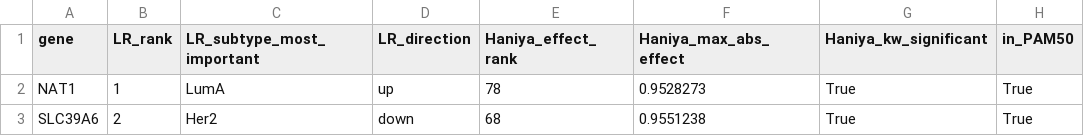
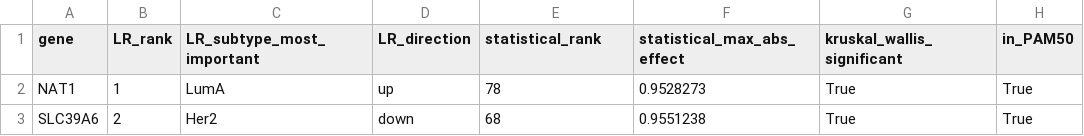
Before and after one commit to haniyafarooq1/BreastCancer-SubtypeAI, a CSV file: results/ml/explainability/new_ml_genes_not_in_statistical_top50.csv (was results/ml/explainability/new_ml_genes_not_in_haniya_top50.csv), drawn as a sheet; only a part is shown.

```diff
--- a/results/ml/explainability/new_ml_genes_not_in_haniya_top50.csv
+++ b/results/ml/explainability/new_ml_genes_not_in_statistical_top50.csv
@@ -1,2 +1,2 @@
-gene,LR_rank,LR_subtype_most_important,LR_direction,Haniya_effect_rank,Haniya_max_abs_effect,Haniya_kw_significant,in_PAM50
+gene,LR_rank,LR_subtype_most_important,LR_direction,statistical_rank,statistical_max_abs_effect,kruskal_wallis_significant,in_PAM50
 NAT1,1,LumA,up,78,0.9528273,True,True
```
Also changed, not shown: results/ml/explainability/biomarker_candidates_vs_ml.csv, results/ml/explainability/overlap_summary.csv, 11 other files.
